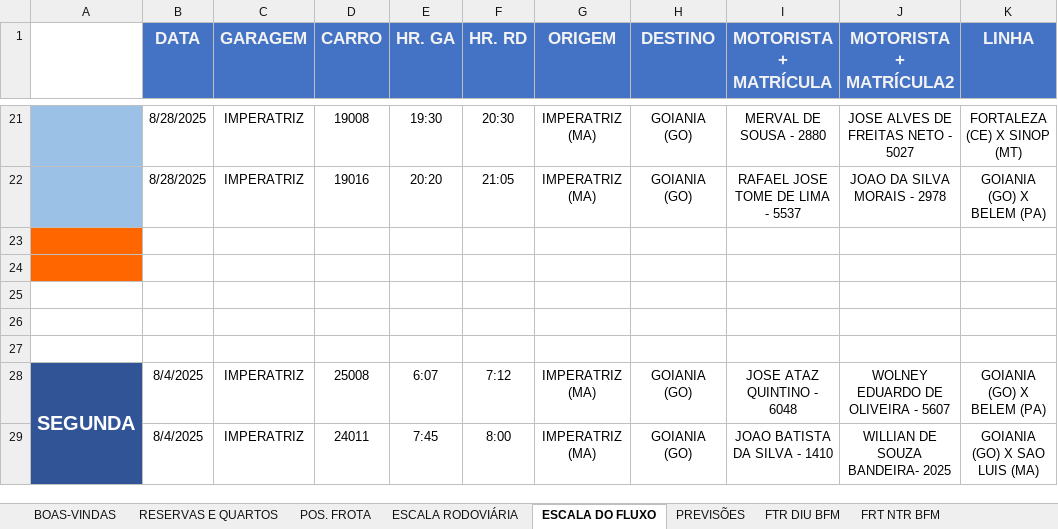
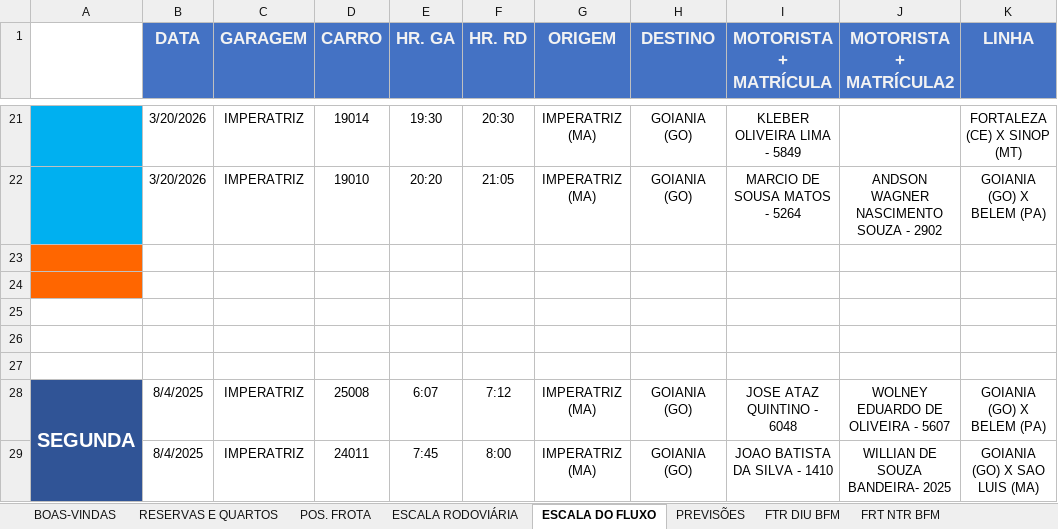
Before and after one commit to yo-melloo/solucoes-excel, an Excel workbook: Satélite Norte/.backup/SISGET - SISTEMA DE GERENCIAMENTO DE TRÁFEGO - Copia.xlsx, sheet ESCALA DO FLUXO, drawn as a sheet; only a part is shown, gaps mark what is left out; values as stored, in another font and other column widths than the file's, no borders; table styles not drawn; the diff covers the shown part only; the diff names each change by its address in the sheet, - before the commit and + after, or states it on an @@ line.

```diff
--- a/Satélite Norte/.backup/SISGET - SISTEMA DE GERENCIAMENTO DE TRÁFEGO - Copia.xlsx (sheet ESCALA DO FLUXO)
+++ b/Satélite Norte/.backup/SISGET - SISTEMA DE GERENCIAMENTO DE TRÁFEGO - Copia.xlsx (sheet ESCALA DO FLUXO)
-A21:A22 fill: #9BC2E6
+A21:A22 fill: #00B0F0
-B21:B22 (DATA): 8/28/2025
+B21:B22 (DATA): 3/20/2026
-D21 (CARRO): 19008
+D21 (CARRO): 19014
-I21 (MOTORISTA + MATRÍCULA): MERVAL DE SOUSA - 2880
+I21 (MOTORISTA + MATRÍCULA): KLEBER OLIVEIRA LIMA - 5849
-J21 (MOTORISTA + MATRÍCULA2): JOSE ALVES DE FREITAS NETO - 5027
+J21 (MOTORISTA + MATRÍCULA2): (empty)
-D22 (CARRO): 19016
+D22 (CARRO): 19010
-I22 (MOTORISTA + MATRÍCULA): RAFAEL JOSE TOME DE LIMA - 5537
+I22 (MOTORISTA + MATRÍCULA): MARCIO DE SOUSA MATOS - 5264
-J22 (MOTORISTA + MATRÍCULA2): JOAO DA SILVA MORAIS - 2978
+J22 (MOTORISTA + MATRÍCULA2): ANDSON WAGNER NASCIMENTO SOUZA - 2902
```
Also changed, not shown: 70 edited cells and cell formats elsewhere in this sheet, sheet FRT NTR BFM, sheet FTR DIU BFM, sheet ESCALA RODOVIÁRIA, sheet POS. FROTA, sheet PREVISÕES, sheet RESERVAS E QUARTOS, formulas that keep their value, hidden cells, 4 other files.
